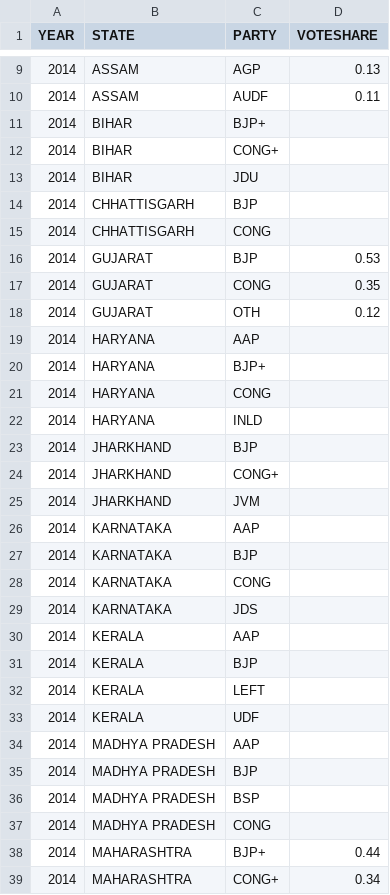
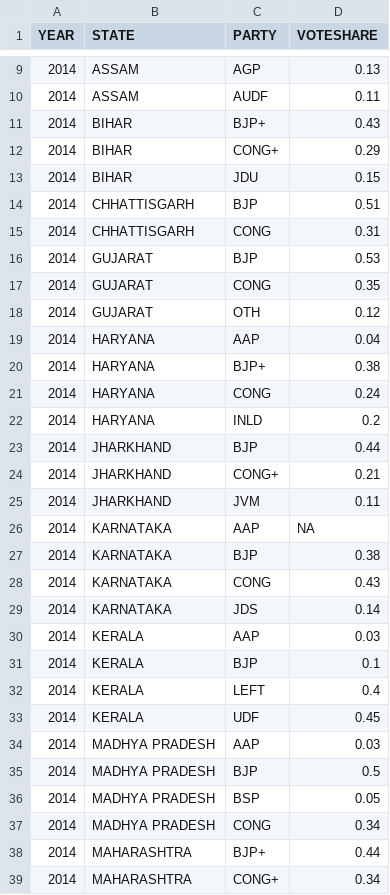
Before and after one commit to tswaroop/election, a CSV file: voteshare.csv, drawn as a sheet; only a part is shown, gaps mark what is left out; the diff covers the shown part only.

Commit message:
voteshare.csv updated

```diff
--- a/voteshare.csv
+++ b/voteshare.csv
@@ -10,7 +10,7 @@ YEAR,STATE,PARTY,VOTESHARE
 2014,ASSAM,AUDF,0.11
-2014,BIHAR,BJP+,
-2014,BIHAR,CONG+,
-2014,BIHAR,JDU,
-2014,CHHATTISGARH,BJP,
-2014,CHHATTISGARH,CONG,
+2014,BIHAR,BJP+,0.43
+2014,BIHAR,CONG+,0.29
+2014,BIHAR,JDU,0.15
+2014,CHHATTISGARH,BJP,0.51
+2014,CHHATTISGARH,CONG,0.31
 2014,GUJARAT,BJP,0.53
@@ -18,21 +18,21 @@ YEAR,STATE,PARTY,VOTESHARE
 2014,GUJARAT,OTH,0.12
-2014,HARYANA,AAP,
-2014,HARYANA,BJP+,
-2014,HARYANA,CONG,
-2014,HARYANA,INLD,
-2014,JHARKHAND,BJP,
-2014,JHARKHAND,CONG+,
-2014,JHARKHAND,JVM,
-2014,KARNATAKA,AAP,
-2014,KARNATAKA,BJP,
-2014,KARNATAKA,CONG,
-2014,KARNATAKA,JDS,
-2014,KERALA,AAP,
-2014,KERALA,BJP,
-2014,KERALA,LEFT,
-2014,KERALA,UDF,
-2014,MADHYA PRADESH,AAP,
-2014,MADHYA PRADESH,BJP,
-2014,MADHYA PRADESH,BSP,
-2014,MADHYA PRADESH,CONG,
+2014,HARYANA,AAP,0.04
+2014,HARYANA,BJP+,0.38
+2014,HARYANA,CONG,0.24
+2014,HARYANA,INLD,0.2
+2014,JHARKHAND,BJP,0.44
+2014,JHARKHAND,CONG+,0.21
+2014,JHARKHAND,JVM,0.11
+2014,KARNATAKA,AAP,NA
+2014,KARNATAKA,BJP,0.38
+2014,KARNATAKA,CONG,0.43
+2014,KARNATAKA,JDS,0.14
+2014,KERALA,AAP,0.03
+2014,KERALA,BJP,0.1
+2014,KERALA,LEFT,0.4
+2014,KERALA,UDF,0.45
+2014,MADHYA PRADESH,AAP,0.03
+2014,MADHYA PRADESH,BJP,0.5
+2014,MADHYA PRADESH,BSP,0.05
+2014,MADHYA PRADESH,CONG,0.34
 2014,MAHARASHTRA,BJP+,0.44
```
Also changed, not shown: 1 added row, 1 removed row and 26 edited cells elsewhere in this file.
